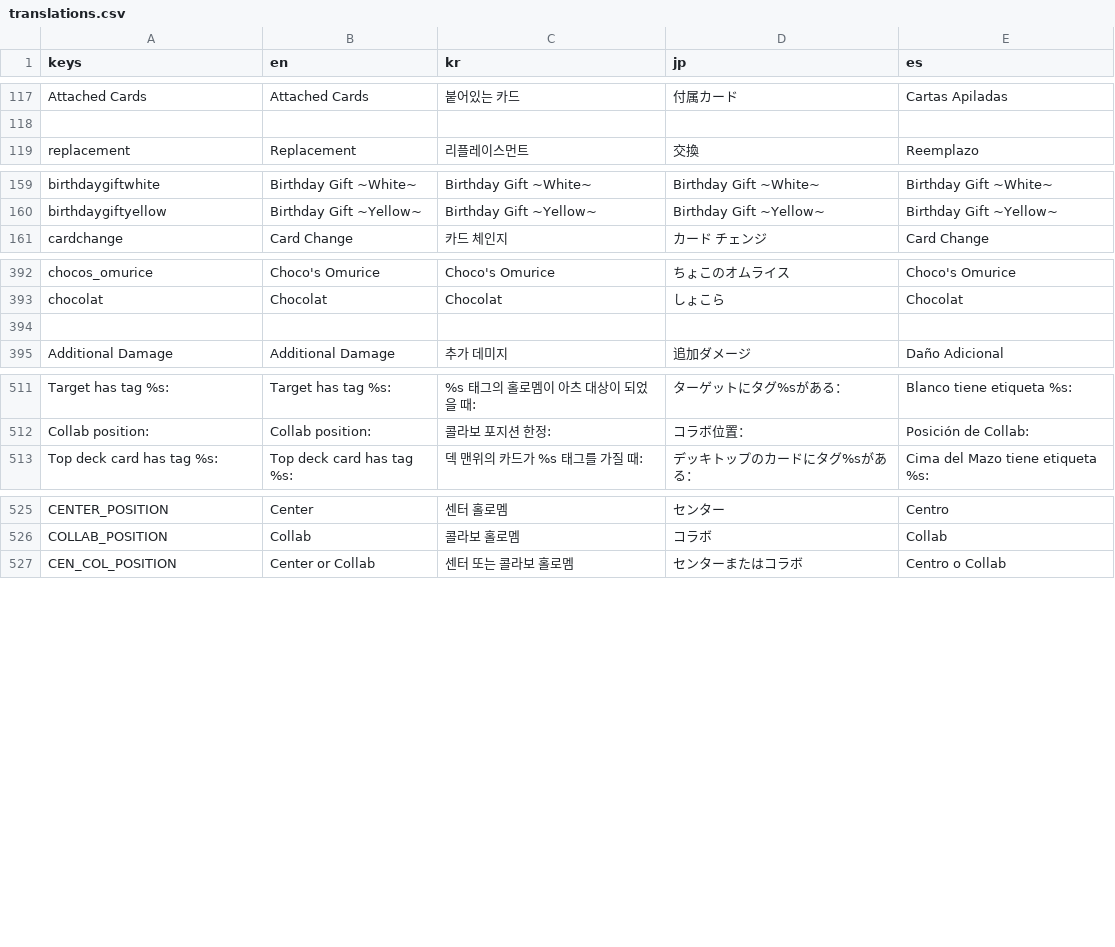
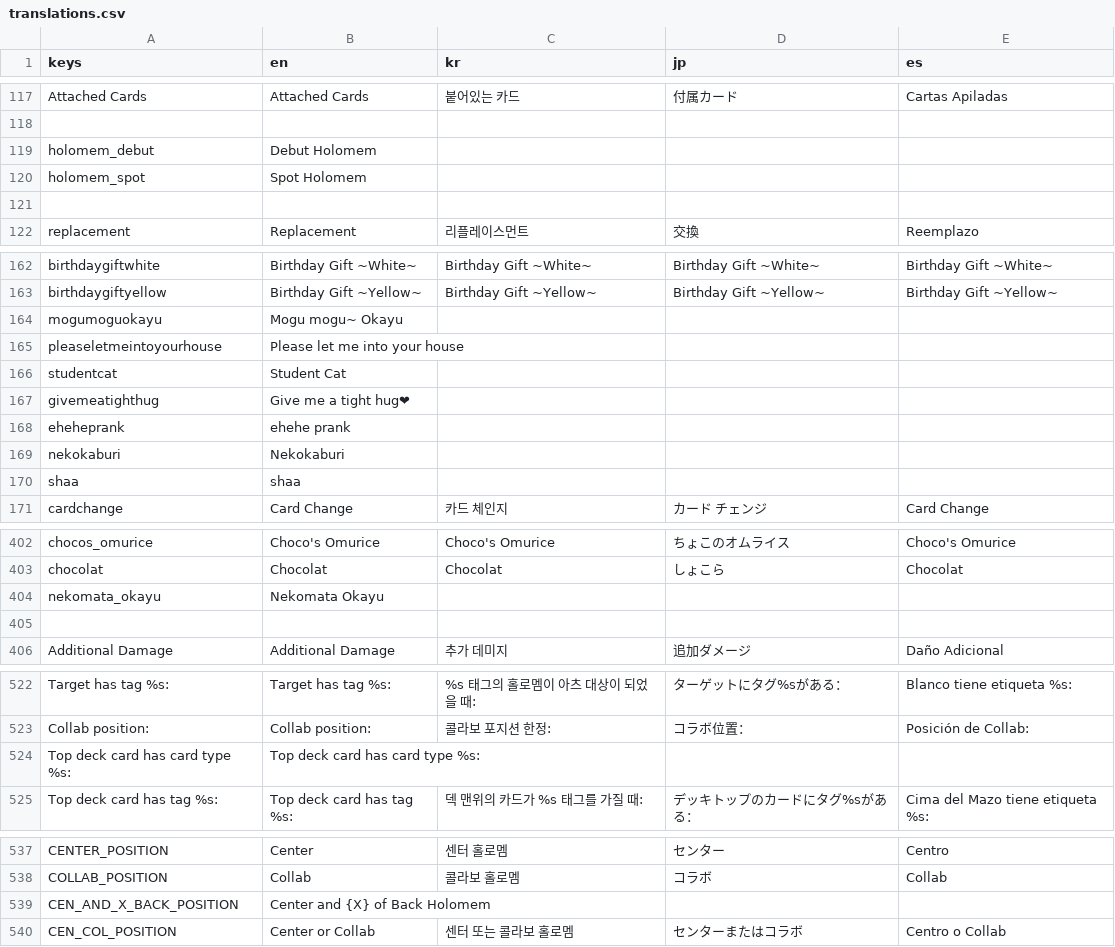
Before and after one commit to daniel-k-taylor/holocardclient, a CSV file: assets/loc/translations.csv, drawn as a sheet; only a part is shown, gaps mark what is left out; the diff covers the shown part only; the diff names each change by its address in the sheet, - before the commit and + after, or states it on an @@ line.

Commit message:
Added cards hSD03-002 to 006.

```diff
--- a/assets/loc/translations.csv
+++ b/assets/loc/translations.csv
+row 119: holomem_debut | Debut Holomem
+row 120: holomem_spot | Spot Holomem
+row 121: (empty)
+row 164: mogumoguokayu | Mogu mogu~ Okayu
+row 165: pleaseletmeintoyourhouse | Please let me into your house
+row 166: studentcat | Student Cat
+row 167: givemeatighthug | Give me a tight hug❤
+row 168: eheheprank | ehehe prank
+row 169: nekokaburi | Nekokaburi
+row 170: shaa | shaa
+row 404: nekomata_okayu | Nekomata Okayu
+row 524: Top deck card has card type %s: | Top deck card has card type %s:
+row 539: CEN_AND_X_BACK_POSITION | Center and {X} of Back Holomem
```
Also changed, not shown: 1 added row elsewhere in this file, 12 other files.
